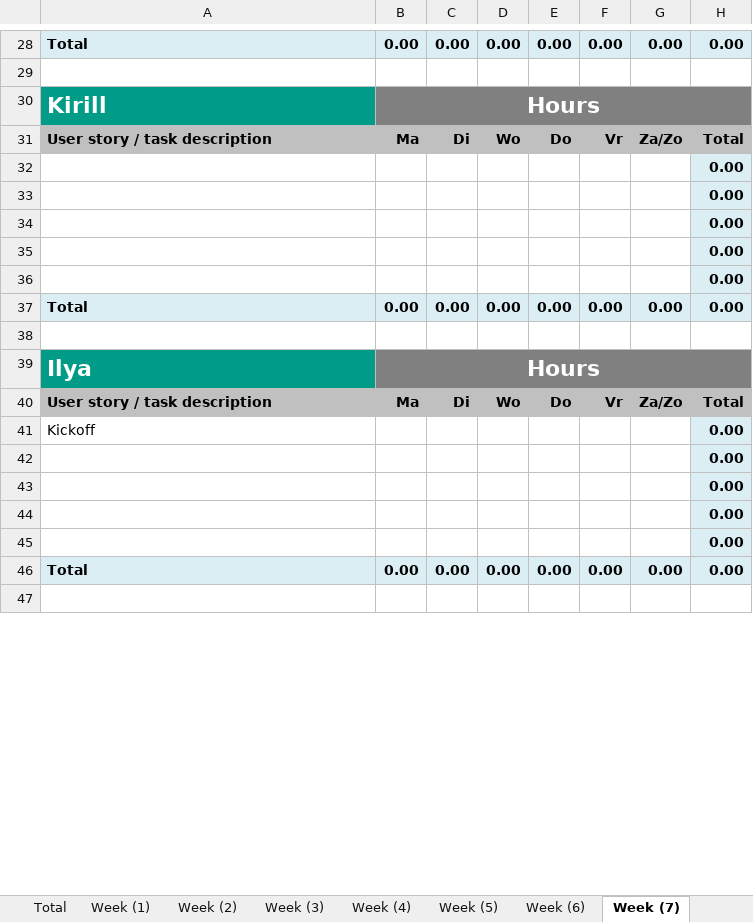
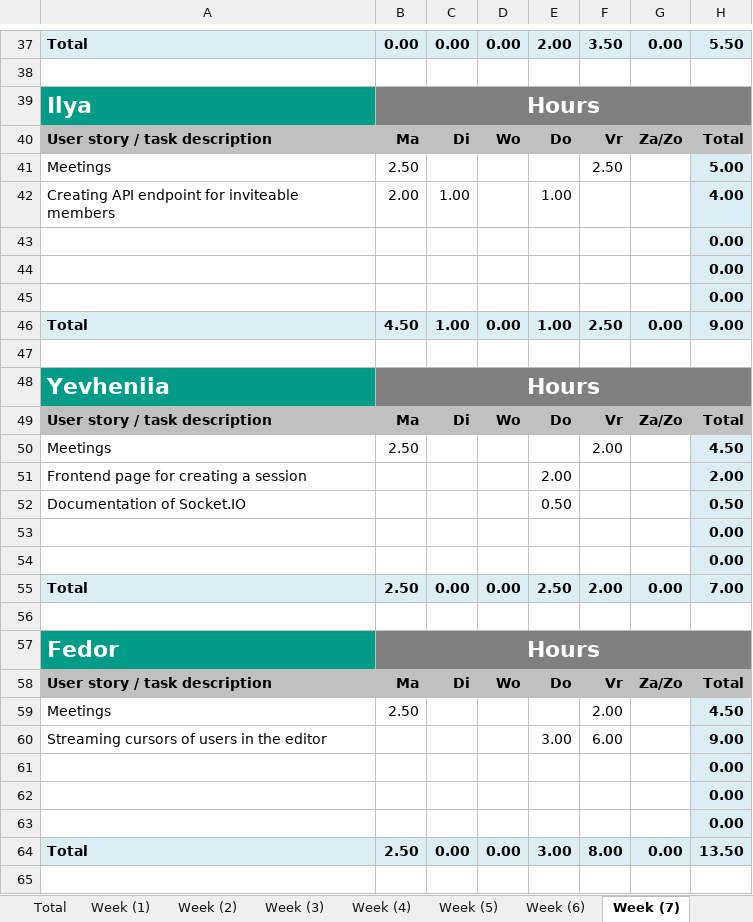
Before and after one commit to da22le123/DeveloperCollaborationTool, an Excel workbook: docs/2.2_P.CoB_Time_registration_for10.xlsx, sheet Week (7), drawn as a sheet; only a part is shown, gaps mark what is left out; values as stored, in another font and other column widths than the file's, no borders; removed rows and columns are numbered as before the commit, all else as after; the diff covers the shown part only; the diff names each change by its address in the sheet, - before the commit and + after, or states it on an @@ line.

Commit message:
Update the hour log for the week 7.

```diff
--- a/docs/2.2_P.CoB_Time_registration_for10.xlsx (sheet Week (7))
+++ b/docs/2.2_P.CoB_Time_registration_for10.xlsx (sheet Week (7))
-E37: 0.00
+E37: 2.00
-F37: 0.00
+F37: 3.50
-H37: 0.00
+H37: 5.50
+row 41: Meetings | 2.50 |  |  |  | 2.50 |  | 5.00
+row 42: Creating API endpoint for inviteable members | 2.00 | 1.00 |  | 1.00 |  |  | 4.00
+row 46: Total | 4.50 | 1.00 | 0.00 | 1.00 | 2.50 | 0.00 | 9.00
+row 47: (empty)
@@ row 67 moved to row 49: User story / task description @@
+row 50: Meetings | 2.50 |  |  |  | 2.00 |  | 4.50
+row 51: Frontend page for creating a session |  |  |  | 2.00 |  |  | 2.00
+row 52: Documentation of Socket.IO |  |  |  | 0.50 |  |  | 0.50
-B55: 0.00
+B55: 2.50
-E55: 0.00
+E55: 2.50
-F55: 0.00
+F55: 2.00
-H55: 0.00
+H55: 7.00
-row 41: Kickoff |  |  |  |  |  |  | 0.00
+row 59: Meetings | 2.50 |  |  |  | 2.00 |  | 4.50
+row 60: Streaming cursors of users in the editor |  |  |  | 3.00 | 6.00 |  | 9.00
-row 45:  |  |  |  |  |  |  | 0.00
-B64: 0.00
+B64: 2.50
-E64: 0.00
+E64: 3.00
-F64: 0.00
+F64: 8.00
-H64: 0.00
+H64: 13.50
```
Also changed, not shown: 14 added rows, 21 removed rows, 3 moved rows and 11 edited cells elsewhere in this sheet, sheet Total, sheet Week (6), formulas that keep their value, charts or pictures.
